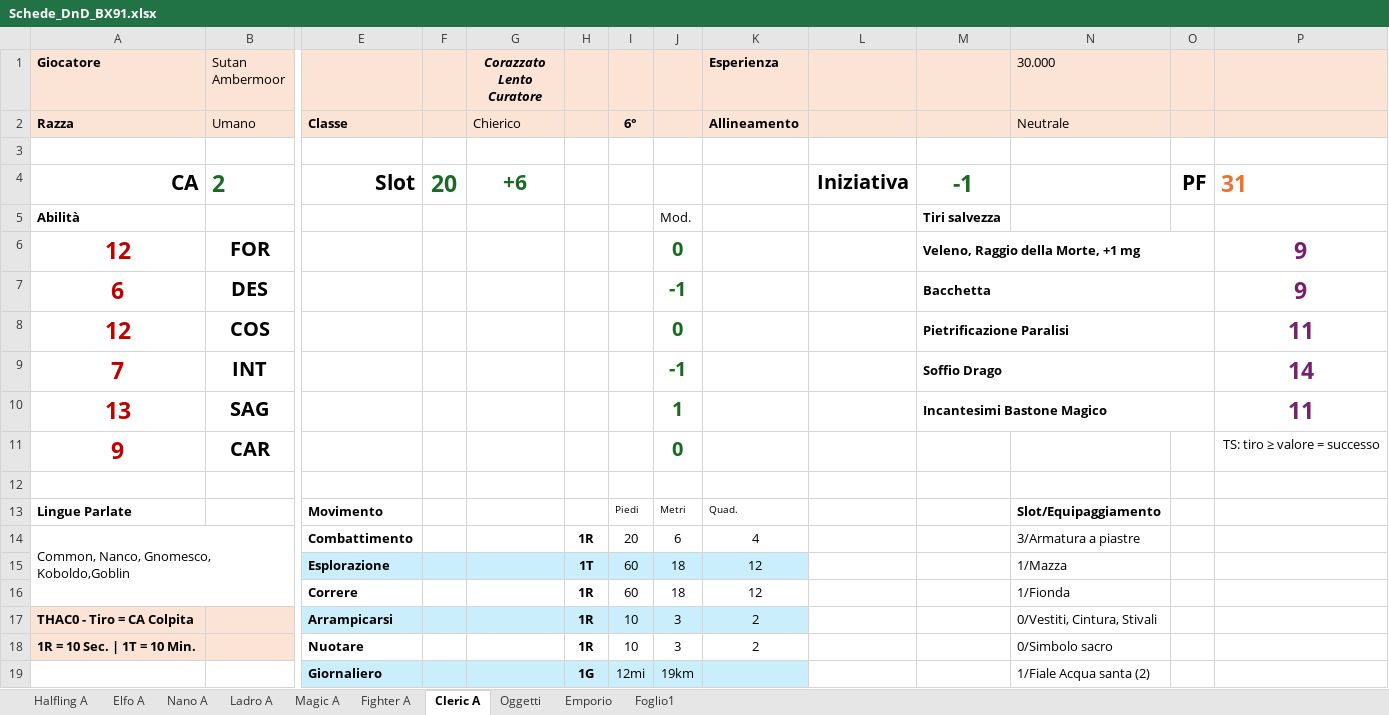
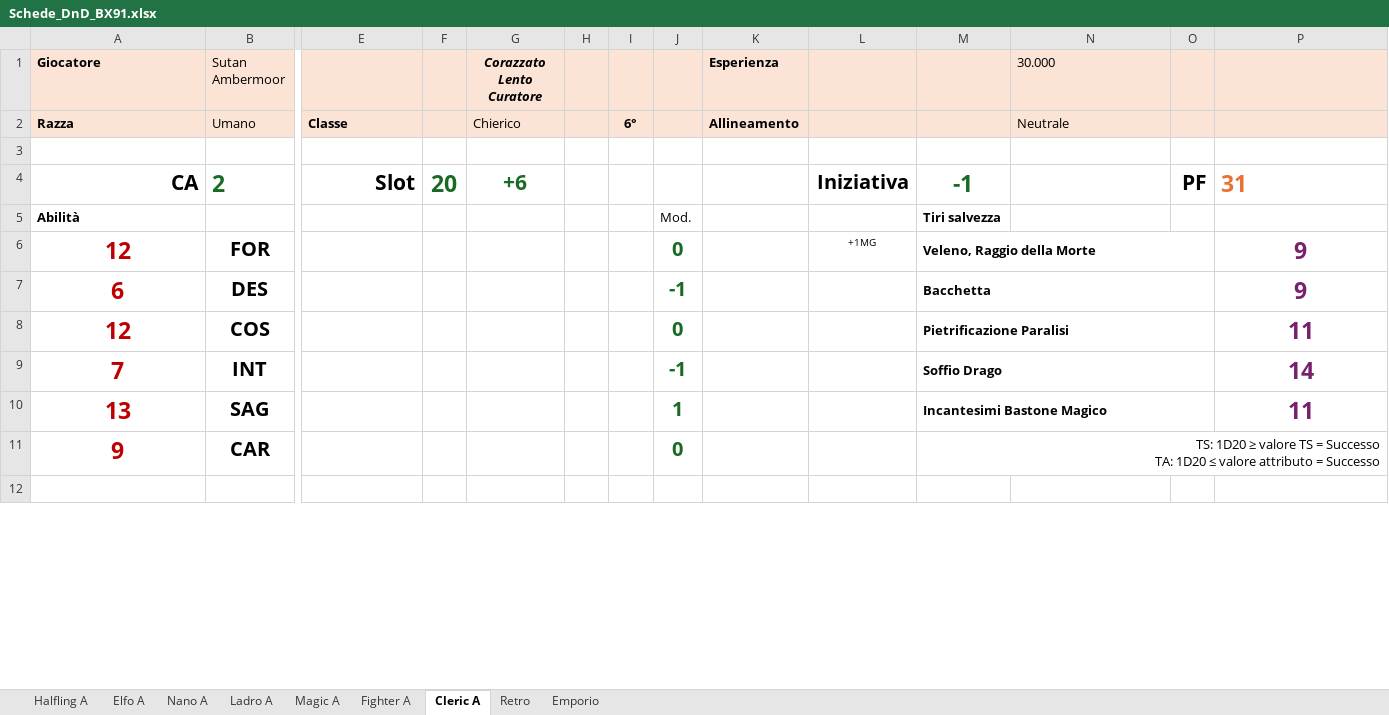
Before and after one commit to Maruga/Vampiri, an Excel workbook: Strumenti/Schede_DnD_BX91.xlsx, sheet Cleric A, drawn as a sheet; only a part is shown, gaps mark what is left out; values as stored, in another font and other column widths than the file's, no borders; removed rows and columns are numbered as before the commit, all else as after; rows hold the shown columns only; ↵ is a line break in a cell; the diff covers the shown part only; the diff names each change by its address in the sheet, - before the commit and + after, or states it on an @@ line.

```diff
--- a/Strumenti/Schede_DnD_BX91.xlsx (sheet Cleric A)
+++ b/Strumenti/Schede_DnD_BX91.xlsx (sheet Cleric A)
-sheet tab: Oggetti
+sheet tab: Retro
-sheet tab: Foglio1
-L6: (empty)
+L6: +1MG
-M6: Veleno, Raggio della Morte, +1 mg
+M6: Veleno, Raggio della Morte
-M11: (empty)
+M11: TS: 1D20 ≥ valore TS = Successo ↵ TA: 1D20 ≤ valore attributo = Successo
+M11:P11 merged
-P11: TS: tiro ≥ valore = successo
+P11: (empty)
-row 13: Lingue Parlate |  | Movimento |  |  |  | Piedi | Metri | Quad. |  |  | Slot/Equipaggiamento
-row 14: Common, Nanco, Gnomesco, Koboldo,Goblin |  | Combattimento |  |  | 1R | 20 | 6 | 4 |  |  | 3/Armatura a piastre
-row 15:  |  | Esplorazione |  |  | 1T | 60 | 18 | 12 |  |  | 1/Mazza
-row 16:  |  | Correre |  |  | 1R | 60 | 18 | 12 |  |  | 1/Fionda
-row 17: THAC0 - Tiro = CA Colpita |  | Arrampicarsi |  |  | 1R | 10 | 3 | 2 |  |  | 0/Vestiti, Cintura, Stivali
-row 18: 1R = 10 Sec. | 1T = 10 Min. |  | Nuotare |  |  | 1R | 10 | 3 | 2 |  |  | 0/Simbolo sacro
-row 19:  |  | Giornaliero |  |  | 1G | 12mi | 19km |  |  |  | 1/Fiale Acqua santa (2)
```
Also changed, not shown: 10 added rows, 3 removed rows and 14 edited cells elsewhere in this sheet, sheet Retro, sheet Nano A, sheet Fighter A, sheet Elfo A, sheet Ladro A, sheet Magic A, 1 more sheet, charts or pictures, 2 other files.
